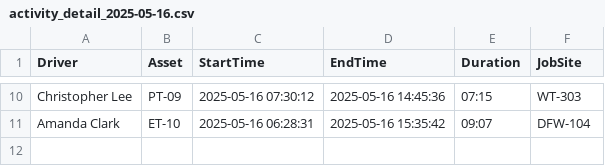
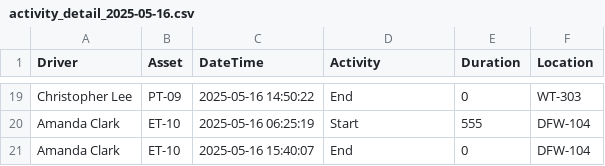
Before and after one commit to Bmw4134/TRAXOVO_V1, a CSV file: data/activity_detail/activity_detail_2025-05-16.csv, drawn as a sheet; only a part is shown, gaps mark what is left out; addresses are those after the commit; the diff covers the shown part only; the diff names each change by its address in the sheet, - before the commit and + after, or states it on an @@ line.

```diff
--- a/data/activity_detail/activity_detail_2025-05-16.csv
+++ b/data/activity_detail/activity_detail_2025-05-16.csv
-C1: StartTime
+C1: DateTime
-D1: EndTime
+D1: Activity
-F1: JobSite
+F1: Location
-C19 (DateTime): 2025-05-16 07:30:12
+C19 (DateTime): 2025-05-16 14:50:22
-D19 (Activity): 2025-05-16 14:45:36
+D19 (Activity): End
-E19 (Duration): 07:15
+E19 (Duration): 0
-C20 (DateTime): 2025-05-16 06:28:31
+C20 (DateTime): 2025-05-16 06:25:19
-D20 (Activity): 2025-05-16 15:35:42
+D20 (Activity): Start
-E20 (Duration): 09:07
+E20 (Duration): 555
+row 21: Amanda Clark | ET-10 | 2025-05-16 15:40:07 | End | 0 | DFW-104
```
Also changed, not shown: 9 added rows and 24 edited cells elsewhere in this file, 4 other files.
